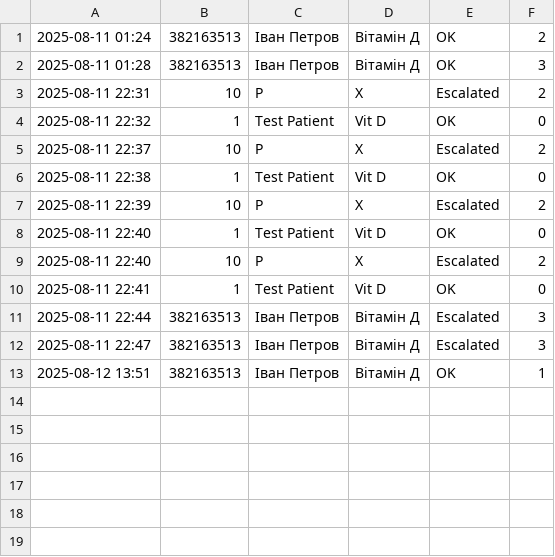
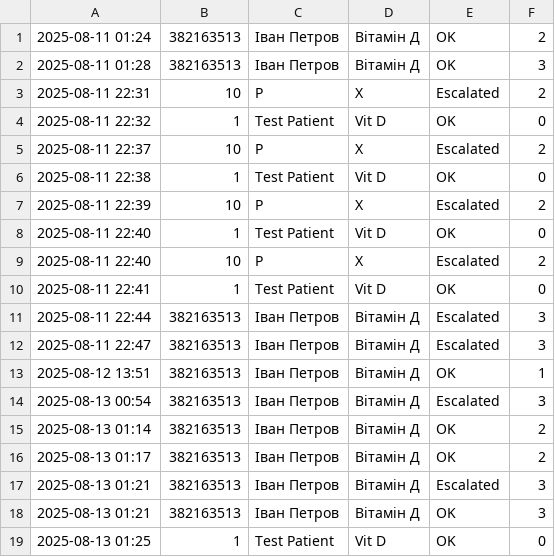
Before and after one commit to morigo2015/reminder_bot, a CSV file: pillsbot/logs/pills.csv, drawn as a sheet.

Commit message:
v3 works (+-), tests failed

```diff
--- a/pillsbot/logs/pills.csv
+++ b/pillsbot/logs/pills.csv
@@ -13 +13,7 @@
 2025-08-12 13:51, 382163513, Іван Петров, Вітамін Д, OK, 1
+2025-08-13 00:54, 382163513, Іван Петров, Вітамін Д, Escalated, 3
+2025-08-13 01:14, 382163513, Іван Петров, Вітамін Д, OK, 2
+2025-08-13 01:17, 382163513, Іван Петров, Вітамін Д, OK, 2
+2025-08-13 01:21, 382163513, Іван Петров, Вітамін Д, Escalated, 3
+2025-08-13 01:21, 382163513, Іван Петров, Вітамін Д, OK, 3
+2025-08-13 01:25, 1, Test Patient, Vit D, OK, 0
```
Also changed, not shown: pillsbot/logs/pressure.csv, 9 other files.
